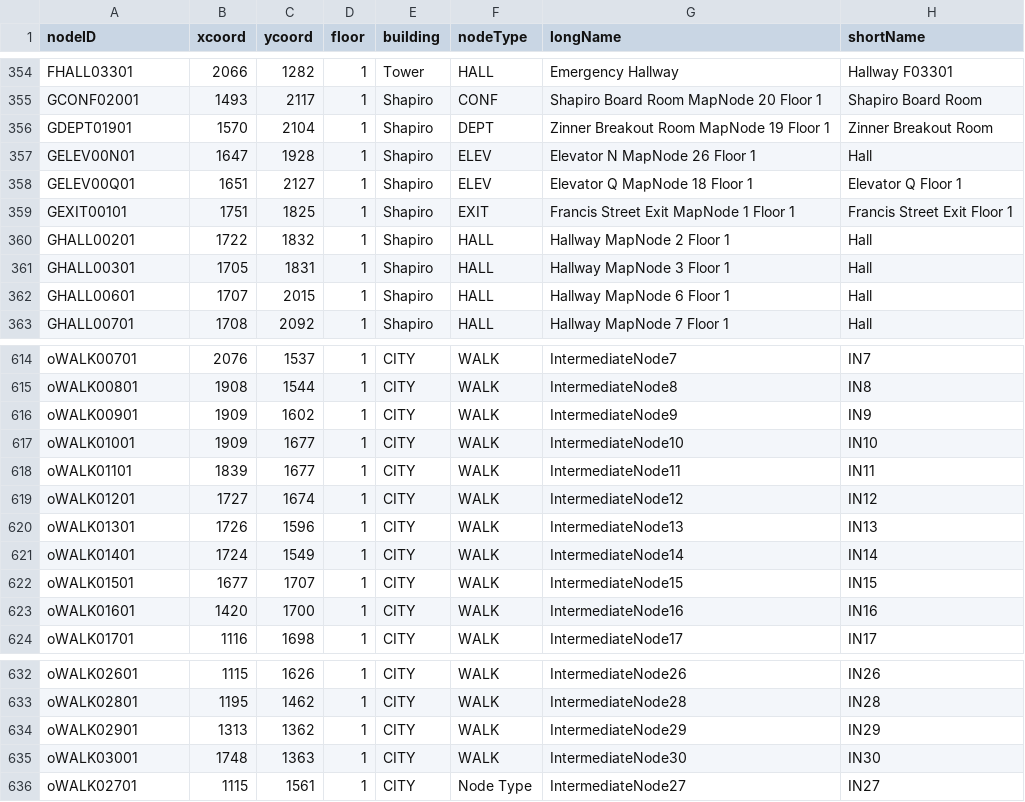
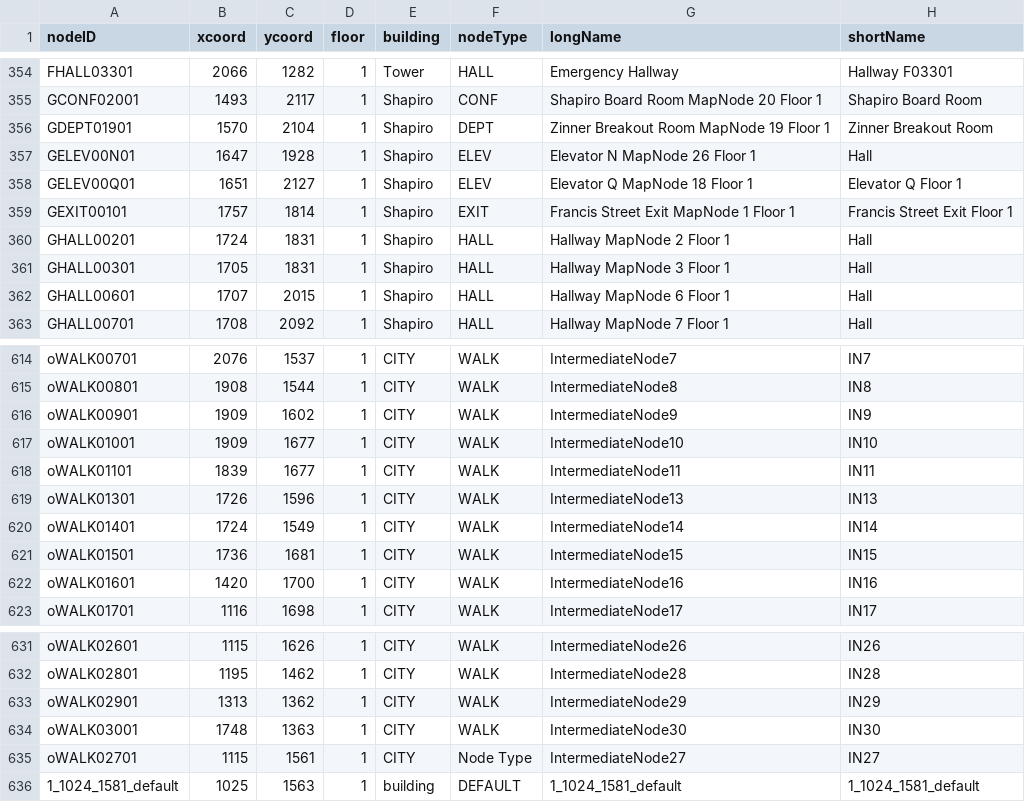
Before and after one commit to ReilySiegel/ProjectMason, a CSV file: src/main/resources/edu/wpi/teamo/database/map/bwOnodes.csv, drawn as a sheet; only a part is shown, gaps mark what is left out.

```diff
--- a/src/main/resources/edu/wpi/teamo/database/map/bwOnodes.csv
+++ b/src/main/resources/edu/wpi/teamo/database/map/bwOnodes.csv
@@ -358,4 +358,4 @@ GELEV00N01,1647,1928,1,Shapiro,ELEV,Elevator N MapNode 26 Floor 1,Hall
 GELEV00Q01,1651,2127,1,Shapiro,ELEV,Elevator Q MapNode 18 Floor 1,Elevator Q Floor 1
-GEXIT00101,1751,1825,1,Shapiro,EXIT,Francis Street Exit MapNode 1 Floor 1,Francis Street Exit Floor 1
-GHALL00201,1722,1832,1,Shapiro,HALL,Hallway MapNode 2 Floor 1,Hall
+GEXIT00101,1757,1814,1,Shapiro,EXIT,Francis Street Exit MapNode 1 Floor 1,Francis Street Exit Floor 1
+GHALL00201,1724,1831,1,Shapiro,HALL,Hallway MapNode 2 Floor 1,Hall
 GHALL00301,1705,1831,1,Shapiro,HALL,Hallway MapNode 3 Floor 1,Hall
@@ -618,6 +618,5 @@ oWALK01001,1909,1677,1,CITY,WALK,IntermediateNode10,IN10
 oWALK01101,1839,1677,1,CITY,WALK,IntermediateNode11,IN11
-oWALK01201,1727,1674,1,CITY,WALK,IntermediateNode12,IN12
 oWALK01301,1726,1596,1,CITY,WALK,IntermediateNode13,IN13
 oWALK01401,1724,1549,1,CITY,WALK,IntermediateNode14,IN14
-oWALK01501,1677,1707,1,CITY,WALK,IntermediateNode15,IN15
+oWALK01501,1736,1681,1,CITY,WALK,IntermediateNode15,IN15
 oWALK01601,1420,1700,1,CITY,WALK,IntermediateNode16,IN16
@@ -636 +635,2 @@ oWALK03001,1748,1363,1,CITY,WALK,IntermediateNode30,IN30
 oWALK02701,1115,1561,1,CITY,Node Type,IntermediateNode27,IN27
+1_1024_1581_default,1025,1563,1,building,DEFAULT,1_1024_1581_default,1_1024_1581_default
```
Also changed, not shown: src/main/resources/edu/wpi/teamo/database/map/bwOedges.csv.
